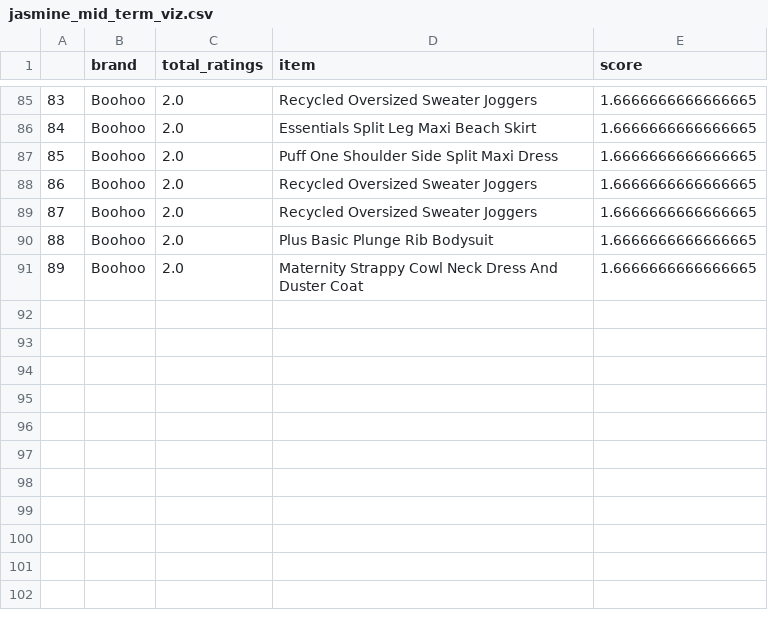
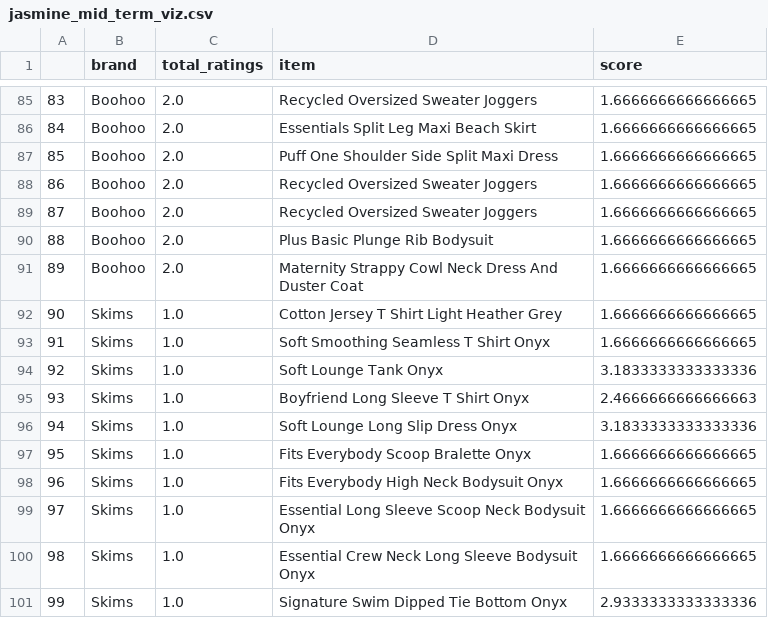
Before and after one commit to meganjchiang/fashionfootprint, a CSV file: code/jasmine_mid_term_viz.csv, drawn as a sheet; only a part is shown, gaps mark what is left out.

Commit message:
re-added skims:

```diff
--- a/code/jasmine_mid_term_viz.csv
+++ b/code/jasmine_mid_term_viz.csv
@@ -91 +91,11 @@
 89,Boohoo,2.0,Maternity Strappy Cowl Neck Dress And Duster Coat,1.6666666666666665
+90,Skims,1.0,Cotton Jersey T Shirt Light Heather Grey,1.6666666666666665
+91,Skims,1.0,Soft Smoothing Seamless T Shirt Onyx,1.6666666666666665
+92,Skims,1.0,Soft Lounge Tank Onyx,3.1833333333333336
+93,Skims,1.0,Boyfriend Long Sleeve T Shirt Onyx,2.4666666666666663
+94,Skims,1.0,Soft Lounge Long Slip Dress Onyx,3.1833333333333336
+95,Skims,1.0,Fits Everybody Scoop Bralette Onyx,1.6666666666666665
+96,Skims,1.0,Fits Everybody High Neck Bodysuit Onyx,1.6666666666666665
+97,Skims,1.0,Essential Long Sleeve Scoop Neck Bodysuit Onyx,1.6666666666666665
+98,Skims,1.0,Essential Crew Neck Long Sleeve Bodysuit Onyx,1.6666666666666665
+99,Skims,1.0,Signature Swim Dipped Tie Bottom Onyx,2.9333333333333336
```
Also changed, not shown: 2 other files.
